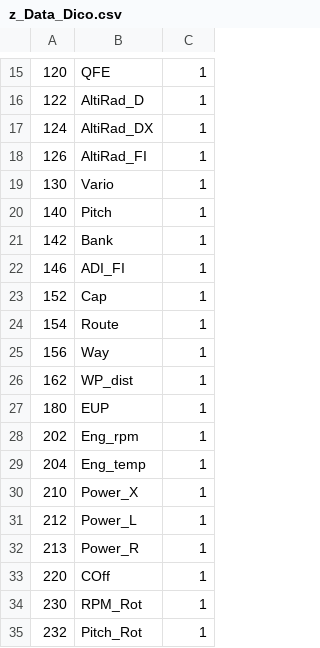
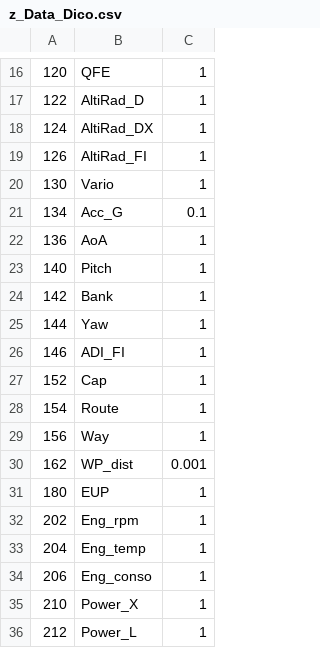
Before and after one commit to 3rd-KaTZe/Link, a CSV file: z_Data_Dico.csv, drawn as a sheet; only a part is shown, gaps mark what is left out; the shorter side is filled out with more unchanged rows; the diff covers the shown part only.

```diff
--- a/z_Data_Dico.csv
+++ b/z_Data_Dico.csv
@@ -19,4 +20,7 @@
 130,Vario,1
+134,Acc_G,0.1
+136,AoA,1
 140,Pitch,1
 142,Bank,1
+144,Yaw,1
 146,ADI_FI,1
@@ -25,3 +29,3 @@
 156,Way,1
-162,WP_dist,1
+162,WP_dist,0.001
 180,EUP,1
@@ -29,2 +33,3 @@
 204,Eng_temp,1
+206,Eng_conso,1
 210,Power_X,1
```
Also changed, not shown: 51 added rows and 2 edited cells elsewhere in this file.
